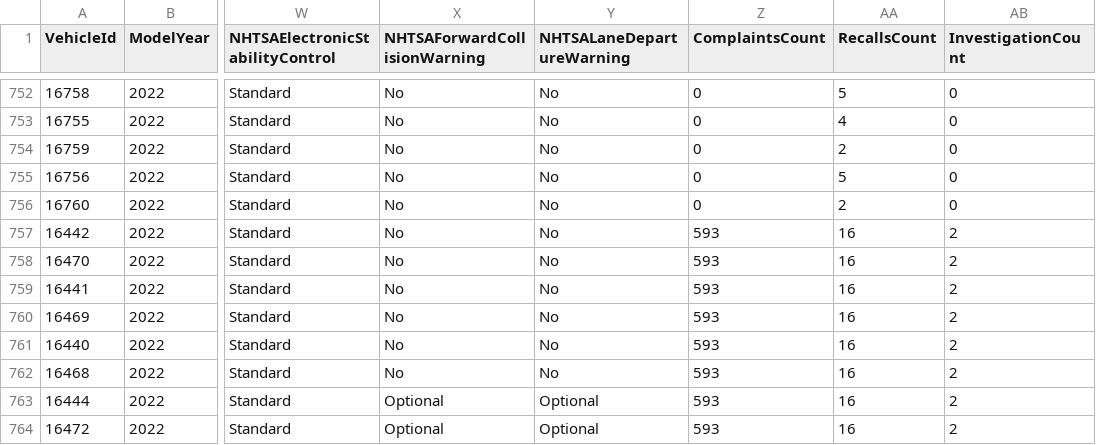
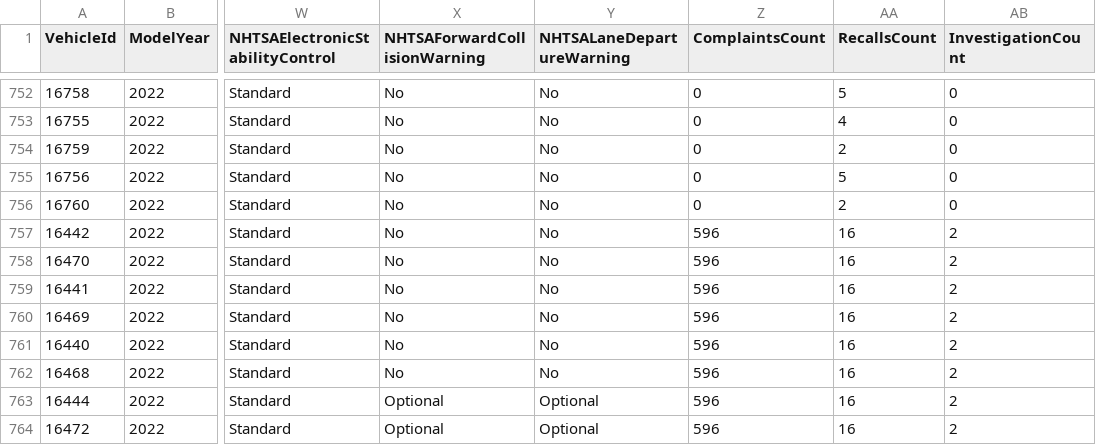
Before and after one commit to flotwig/nhtsa-data, a CSV file: vehicle_safety_ratings/vehicle_safety_ratings_2022.csv, drawn as a sheet; only a part is shown, gaps mark what is left out; the diff covers the shown part only; the diff names each change by its address in the sheet, - before the commit and + after, or states it on an @@ line.

```diff
--- a/vehicle_safety_ratings/vehicle_safety_ratings_2022.csv
+++ b/vehicle_safety_ratings/vehicle_safety_ratings_2022.csv
-Z757:Z764 (ComplaintsCount): 593
+Z757:Z764 (ComplaintsCount): 596
```
Also changed, not shown: 156 edited cells elsewhere in this file, vehicle_safety_ratings/vehicle_safety_ratings_2006.csv, vehicle_safety_ratings/vehicle_safety_ratings_2010.csv, 22 other files.
